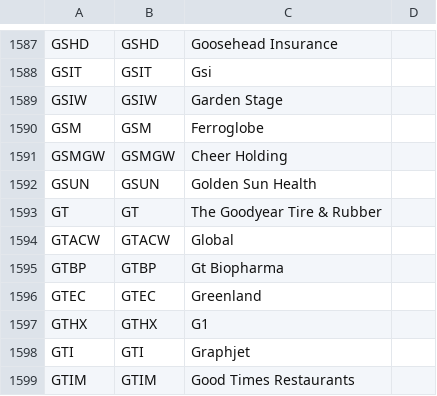
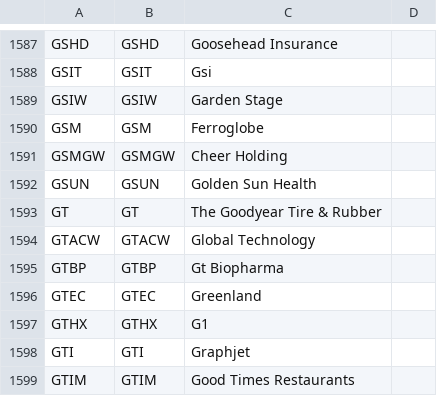
Before and after one commit to bhranthrok/StockMentions, a CSV file: NASDAQ Name Extraction/StockVariations.csv, drawn as a sheet; only a part is shown, gaps mark what is left out.

```diff
--- a/NASDAQ Name Extraction/StockVariations.csv
+++ b/NASDAQ Name Extraction/StockVariations.csv
@@ -1593,3 +1593,3 @@ GSUN,GSUN,Golden Sun Health,
 GT,GT,The Goodyear Tire & Rubber,
-GTACW,GTACW,Global,
+GTACW,GTACW,Global Technology,
 GTBP,GTBP,Gt Biopharma,
```
Also changed, not shown: 3 other files.
